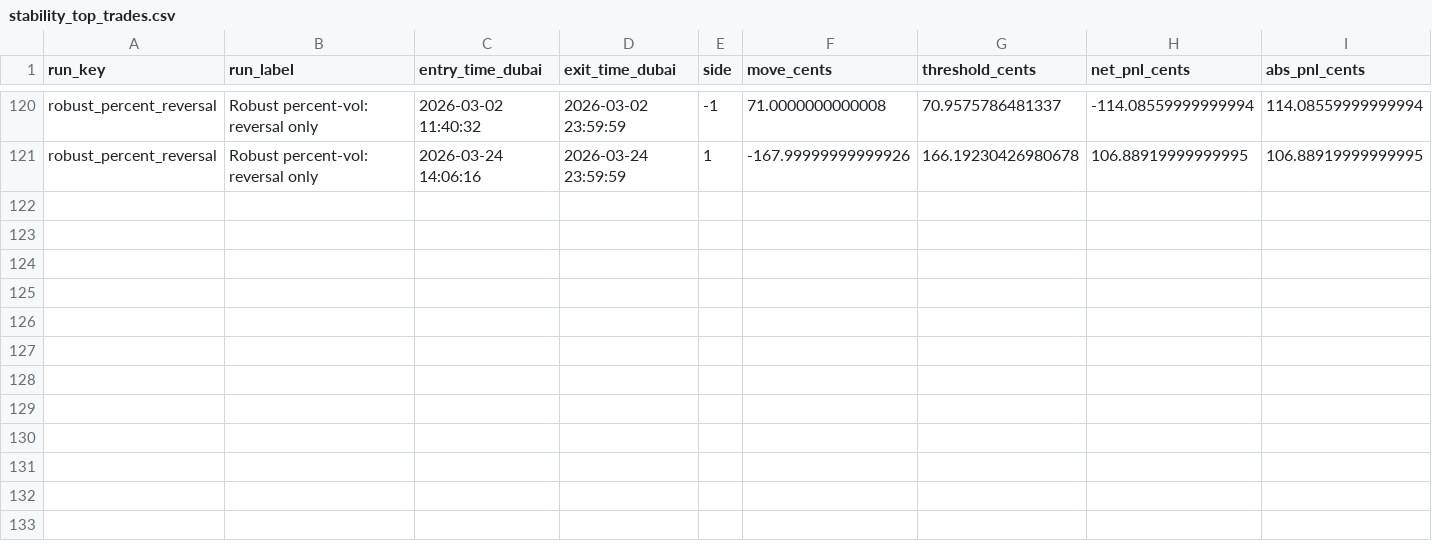
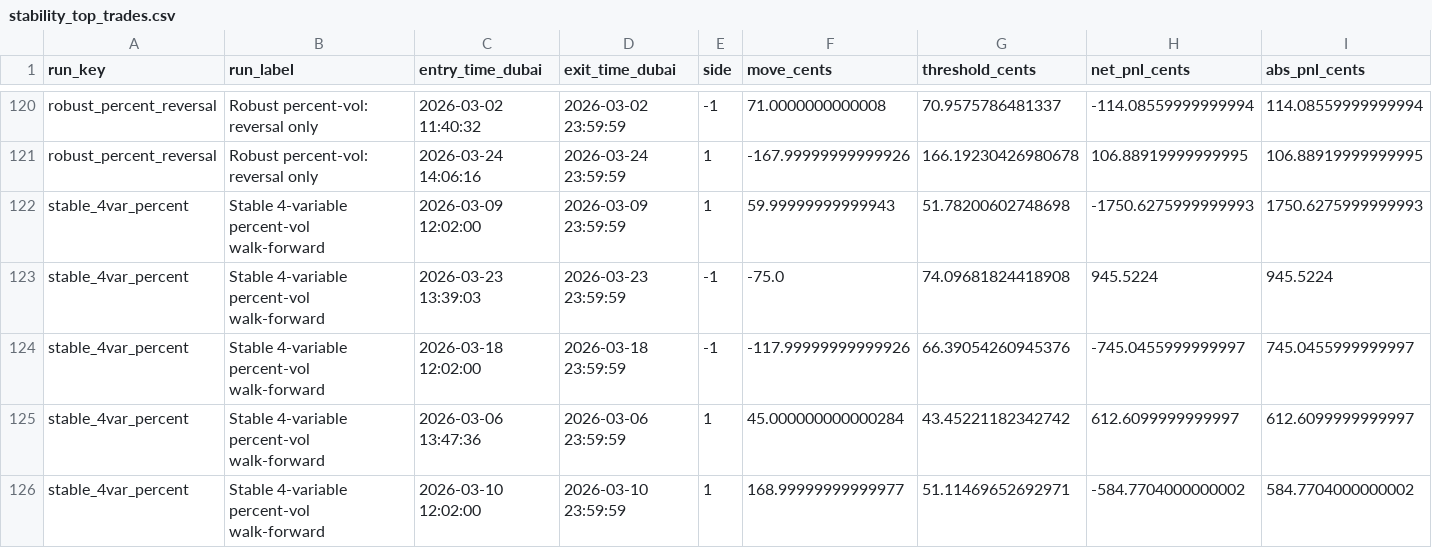
Before and after one commit to f20230152/price-action-walkforward-dashboard, a CSV file: outputs/volatility_walkforward/stability_top_trades.csv, drawn as a sheet; only a part is shown, gaps mark what is left out; rows hold the shown columns only; the diff covers the shown part only; the diff names each change by its address in the sheet, - before the commit and + after, or states it on an @@ line.

Commit message:
Add stable four variable walkforward

```diff
--- a/outputs/volatility_walkforward/stability_top_trades.csv
+++ b/outputs/volatility_walkforward/stability_top_trades.csv
+row 122: stable_4var_percent | Stable 4-variable percent-vol walk-forward | 2026-03-09 12:02:00 | 2026-03-09 23:59:59 | 1 | 59.99999999999943 | 51.78200602748698 | -1750.6275999999993 | 1750.6275999999993
+row 123: stable_4var_percent | Stable 4-variable percent-vol walk-forward | 2026-03-23 13:39:03 | 2026-03-23 23:59:59 | -1 | -75.0 | 74.09681824418908 | 945.5224 | 945.5224
+row 124: stable_4var_percent | Stable 4-variable percent-vol walk-forward | 2026-03-18 12:02:00 | 2026-03-18 23:59:59 | -1 | -117.99999999999926 | 66.39054260945376 | -745.0455999999997 | 745.0455999999997
+row 125: stable_4var_percent | Stable 4-variable percent-vol walk-forward | 2026-03-06 13:47:36 | 2026-03-06 23:59:59 | 1 | 45.000000000000284 | 43.45221182342742 | 612.6099999999997 | 612.6099999999997
+row 126: stable_4var_percent | Stable 4-variable percent-vol walk-forward | 2026-03-10 12:02:00 | 2026-03-10 23:59:59 | 1 | 168.99999999999977 | 51.11469652692971 | -584.7704000000002 | 584.7704000000002
```
Also changed, not shown: 15 added rows elsewhere in this file, outputs/volatility_walkforward/config.csv, outputs/volatility_walkforward/stability_monthly_audit.csv, 9 other files.
